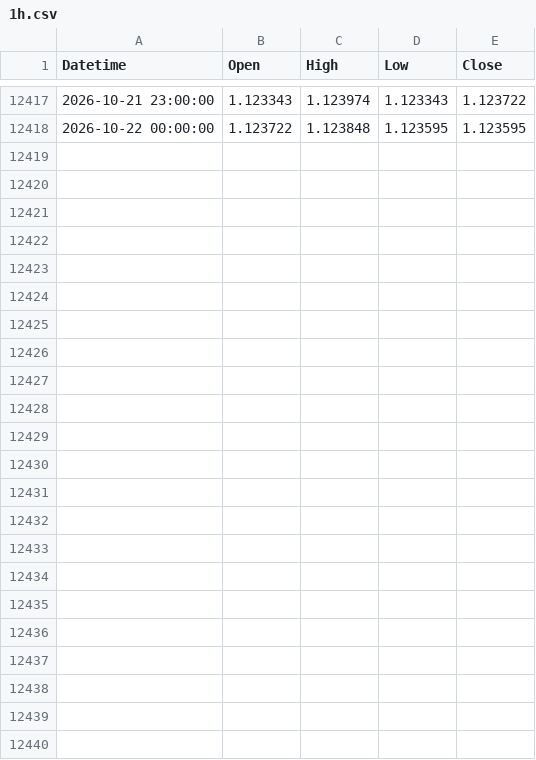
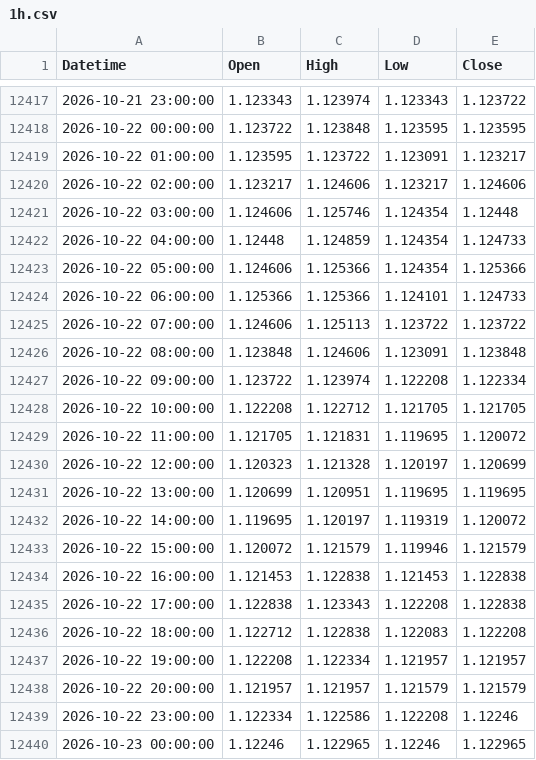
Before and after one commit to mailztoganesh-civil/forex-data, a CSV file: data/EURUSD/1h.csv, drawn as a sheet; only a part is shown, gaps mark what is left out.

```diff
--- a/data/EURUSD/1h.csv
+++ b/data/EURUSD/1h.csv
@@ -12418 +12418,23 @@ Datetime,Open,High,Low,Close
 2026-10-22 00:00:00,1.123722,1.123848,1.123595,1.123595
+2026-10-22 01:00:00,1.123595,1.123722,1.123091,1.123217
+2026-10-22 02:00:00,1.123217,1.124606,1.123217,1.124606
+2026-10-22 03:00:00,1.124606,1.125746,1.124354,1.12448
+2026-10-22 04:00:00,1.12448,1.124859,1.124354,1.124733
+2026-10-22 05:00:00,1.124606,1.125366,1.124354,1.125366
+2026-10-22 06:00:00,1.125366,1.125366,1.124101,1.124733
+2026-10-22 07:00:00,1.124606,1.125113,1.123722,1.123722
+2026-10-22 08:00:00,1.123848,1.124606,1.123091,1.123848
+2026-10-22 09:00:00,1.123722,1.123974,1.122208,1.122334
+2026-10-22 10:00:00,1.122208,1.122712,1.121705,1.121705
+2026-10-22 11:00:00,1.121705,1.121831,1.119695,1.120072
+2026-10-22 12:00:00,1.120323,1.121328,1.120197,1.120699
+2026-10-22 13:00:00,1.120699,1.120951,1.119695,1.119695
+2026-10-22 14:00:00,1.119695,1.120197,1.119319,1.120072
+2026-10-22 15:00:00,1.120072,1.121579,1.119946,1.121579
+2026-10-22 16:00:00,1.121453,1.122838,1.121453,1.122838
+2026-10-22 17:00:00,1.122838,1.123343,1.122208,1.122838
+2026-10-22 18:00:00,1.122712,1.122838,1.122083,1.122208
+2026-10-22 19:00:00,1.122208,1.122334,1.121957,1.121957
+2026-10-22 20:00:00,1.121957,1.121957,1.121579,1.121579
+2026-10-22 23:00:00,1.122334,1.122586,1.122208,1.12246
+2026-10-23 00:00:00,1.12246,1.122965,1.12246,1.122965
```
Also changed, not shown: data/EURUSD/daily.csv, 2 other files.
